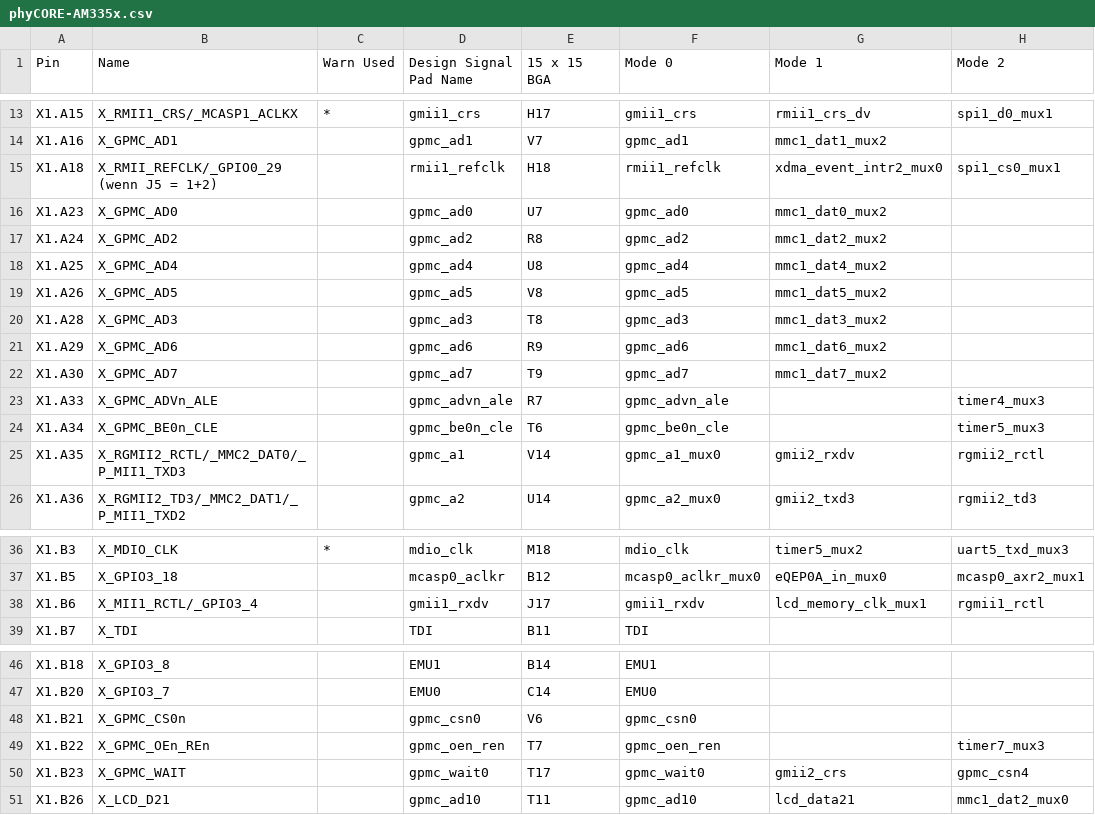
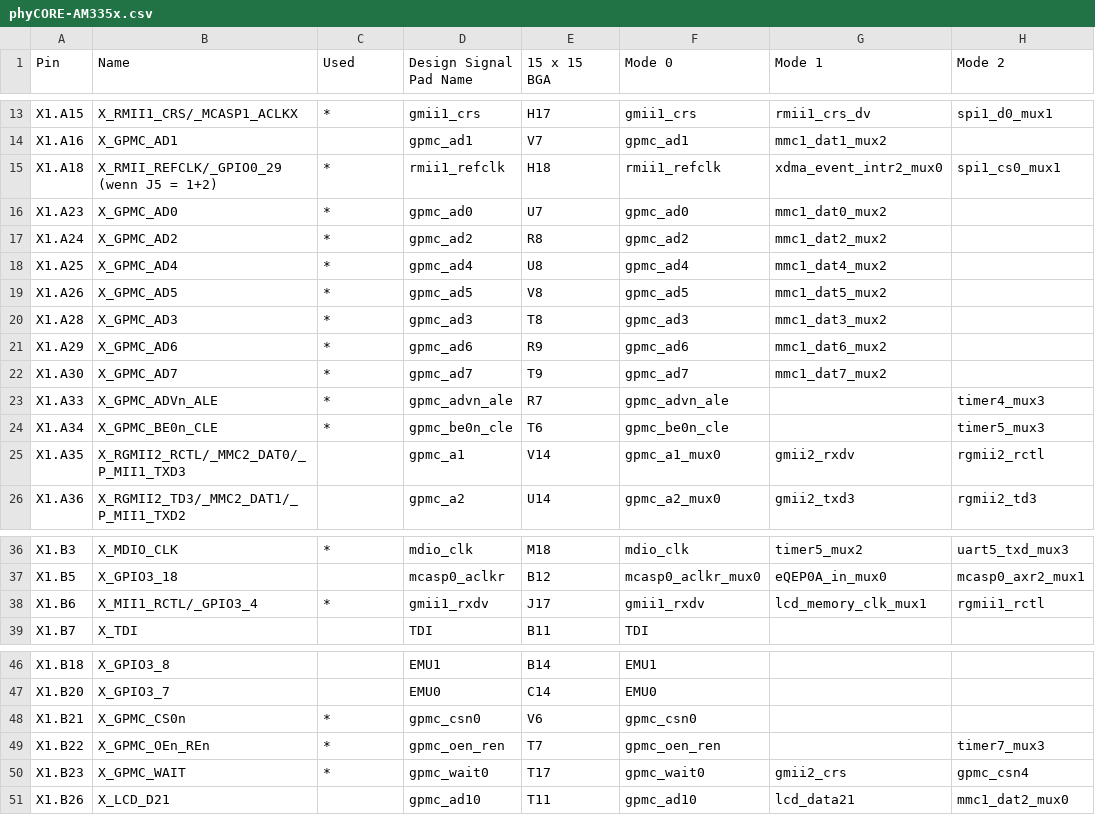
Before and after one commit to licheegh/phyPins, a CSV file: phyCORE-AM335x.csv, drawn as a sheet; only a part is shown, gaps mark what is left out; the diff names each change by its address in the sheet, - before the commit and + after, or states it on an @@ line.

Commit message:
update am335x Used pins.

```diff
--- a/phyCORE-AM335x.csv
+++ b/phyCORE-AM335x.csv
-C1: Warn Used
+C1: Used
-C15:C24 (Used): (empty)
+C15:C24 (Used): *
-C38 (Used): (empty)
+C38 (Used): *
-C48:C50 (Used): (empty)
+C48:C50 (Used): *
```
